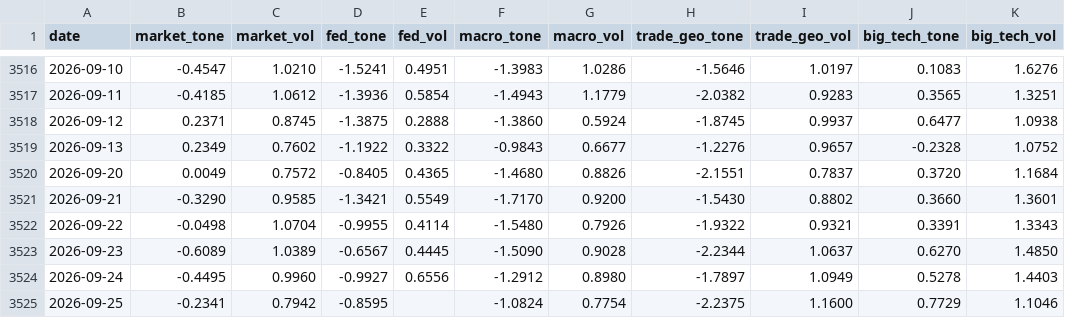
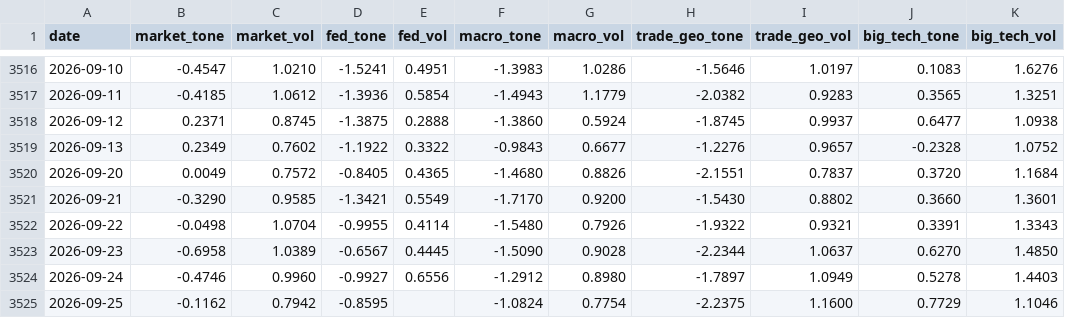
Before and after one commit to therbn12/nas100-data-relay, a CSV file: data/gdelt_daily.csv, drawn as a sheet; only a part is shown, gaps mark what is left out; the diff names each change by its address in the sheet, - before the commit and + after, or states it on an @@ line.

Commit message:
data refresh 2026-09-27T13:07:59Z

```diff
--- a/data/gdelt_daily.csv
+++ b/data/gdelt_daily.csv
-B3523 (market_tone): -0.6089
+B3523 (market_tone): -0.6958
-B3524 (market_tone): -0.4495
+B3524 (market_tone): -0.4746
-B3525 (market_tone): -0.2341
+B3525 (market_tone): -0.1162
```
